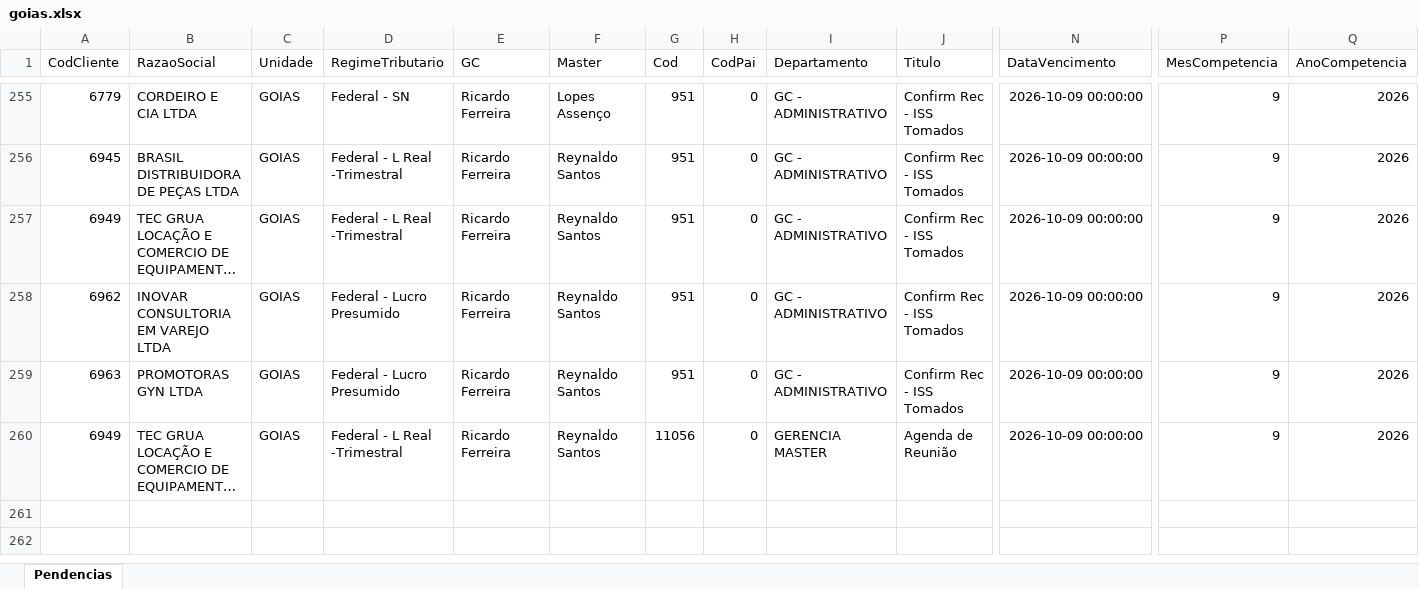
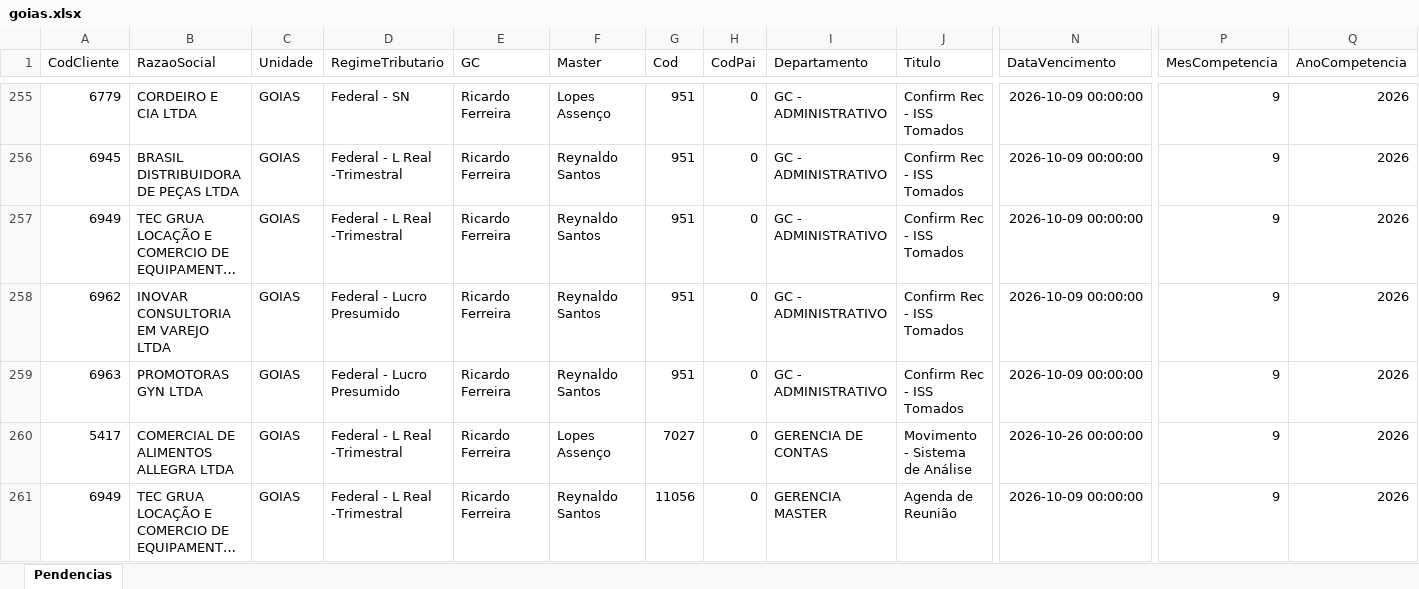
Before and after one commit to Controladoria-MG/Tarefas-baixadas, an Excel workbook: data/base/goias.xlsx, sheet Pendencias, drawn as a sheet; only a part is shown, gaps mark what is left out; long unchanged cells end in …; values as stored, in another font and other column widths than the file's, no borders; rows hold the shown columns only; the diff names each change by its address in the sheet, - before the commit and + after, or states it on an @@ line.

```diff
--- a/data/base/goias.xlsx (sheet Pendencias)
+++ b/data/base/goias.xlsx (sheet Pendencias)
+row 260: 5417 | COMERCIAL DE ALIMENTOS ALLEGRA LTDA | GOIAS | Federal - L Real -Trimestral | Ricardo Ferreira | Lopes Assenço | 7027 | 0 | GERENCIA DE CONTAS | Movimento - Sistema de Análise | 2026-10-26 00:00:00 | 9 | 2026
```
Also changed, not shown: data/base/rio_de_janeiro.xlsx, data/base/santos.xlsx, 3 other files.
